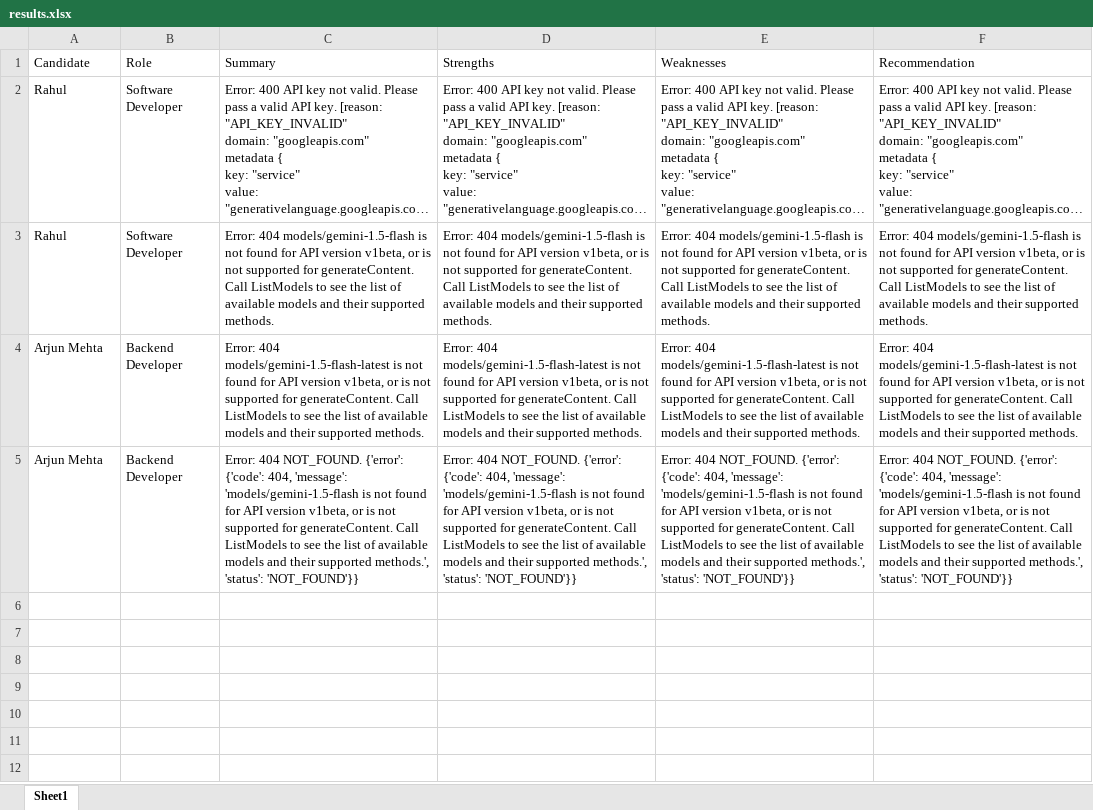
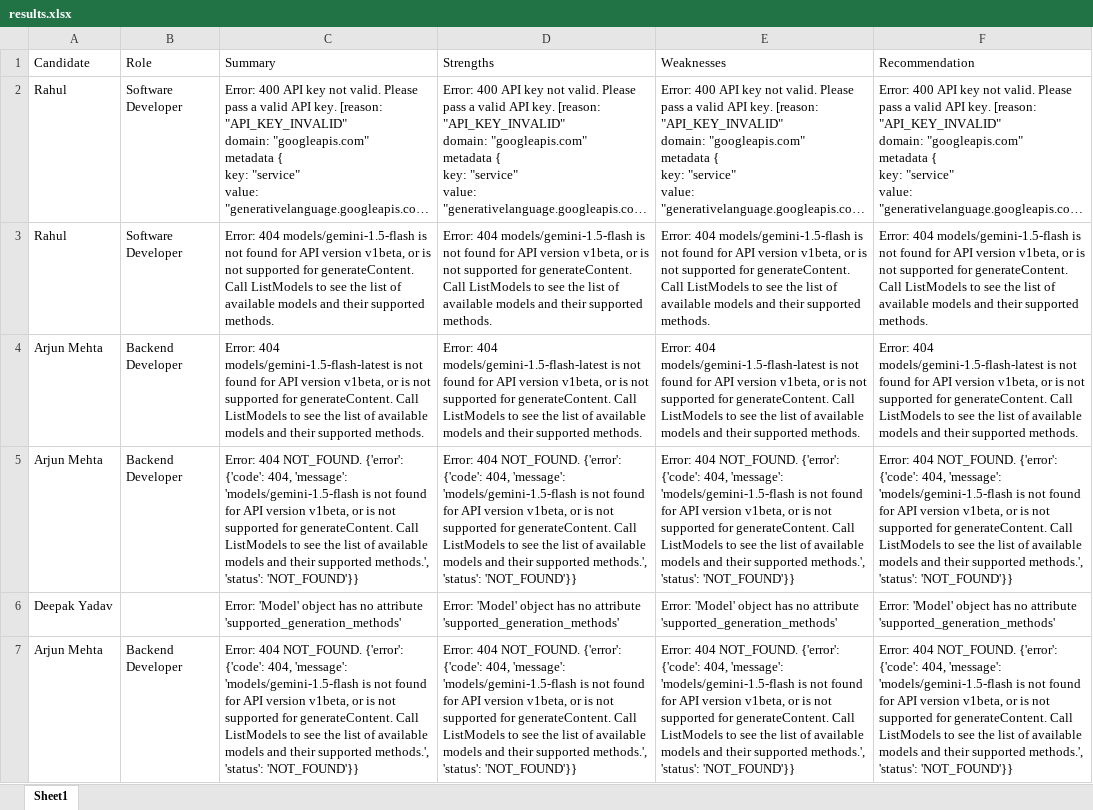
Before and after one commit to 1jagadish/Interview_Summarization_Agent, an Excel workbook: data/results.xlsx, sheet Sheet1, drawn as a sheet; long unchanged cells end in …; values as stored, in another font and other column widths than the file's, no borders; the diff names each change by its address in the sheet, - before the commit and + after, or states it on an @@ line.

```diff
--- a/data/results.xlsx (sheet Sheet1)
+++ b/data/results.xlsx (sheet Sheet1)
+row 6: Deepak Yadav |  | Error: 'Model' object has no attribute 'supported_generation_methods' | Error: 'Model' object has no attribute 'supported_generation_methods' | Error: 'Model' object has no attribute 'supported_generation_methods' | Error: 'Model' object has no attribute 'supported_generation_methods'
+row 7: Arjun Mehta | Backend Developer | Error: 404 NOT_FOUND. {'error': {'code': 404, 'message': 'models/gemini-1.5-flash is not found for API version v1beta, or is not supported for generateContent. Call ListModels to see the list of available models and their supported methods.', 'status': 'NOT_FOUND'}} | Error: 404 NOT_FOUND. {'error': {'code': 404, 'message': 'models/gemini-1.5-flash is not found for API version v1beta, or is not supported for generateContent. Call ListModels to see the list of available models and their supported methods.', 'status': 'NOT_FOUND'}} | Error: 404 NOT_FOUND. {'error': {'code': 404, 'message': 'models/gemini-1.5-flash is not found for API version v1beta, or is not supported for generateContent. Call ListModels to see the list of available models and their supported methods.', 'status': 'NOT_FOUND'}} | Error: 404 NOT_FOUND. {'error': {'code': 404, 'message': 'models/gemini-1.5-flash is not found for API version v1beta, or is not supported for generateContent. Call ListModels to see the list of available models and their supported methods.', 'status': 'NOT_FOUND'}}
```
Also changed, not shown: 1 other file.
